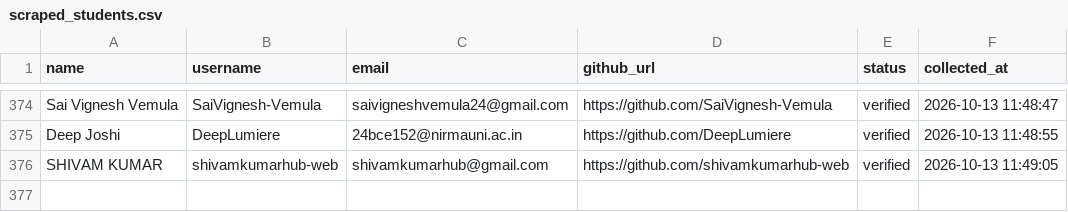
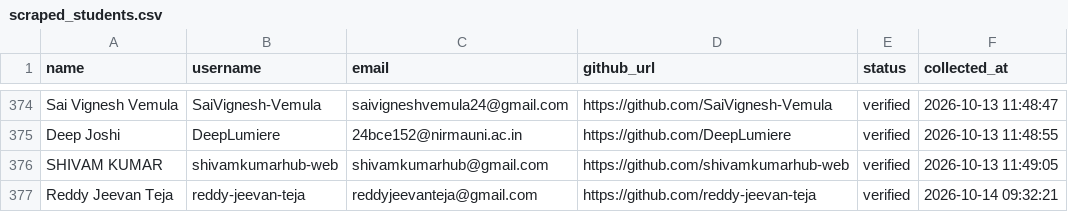
Before and after one commit to VinayJadhav163/freshersbridge, a CSV file: data/scraped_students.csv, drawn as a sheet; only a part is shown, gaps mark what is left out.

Commit message:
chore(outreach): update student email outreach history [skip ci]

```diff
--- a/data/scraped_students.csv
+++ b/data/scraped_students.csv
@@ -376 +376,2 @@ Deep Joshi,DeepLumiere,24bce152@nirmauni.ac.in,https://github.com/DeepLumiere,ve
 SHIVAM KUMAR,shivamkumarhub-web,shivamkumarhub@gmail.com,https://github.com/shivamkumarhub-web,verified,2026-10-13 11:49:05
+Reddy Jeevan Teja,reddy-jeevan-teja,reddyjeevanteja@gmail.com,https://github.com/reddy-jeevan-teja,verified,2026-10-14 09:32:21
```
Also changed, not shown: 1 other file.
